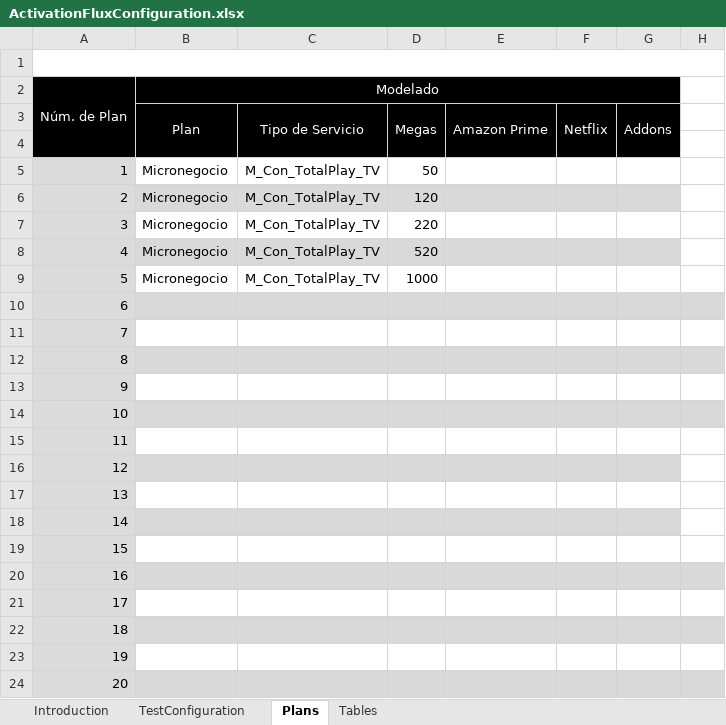
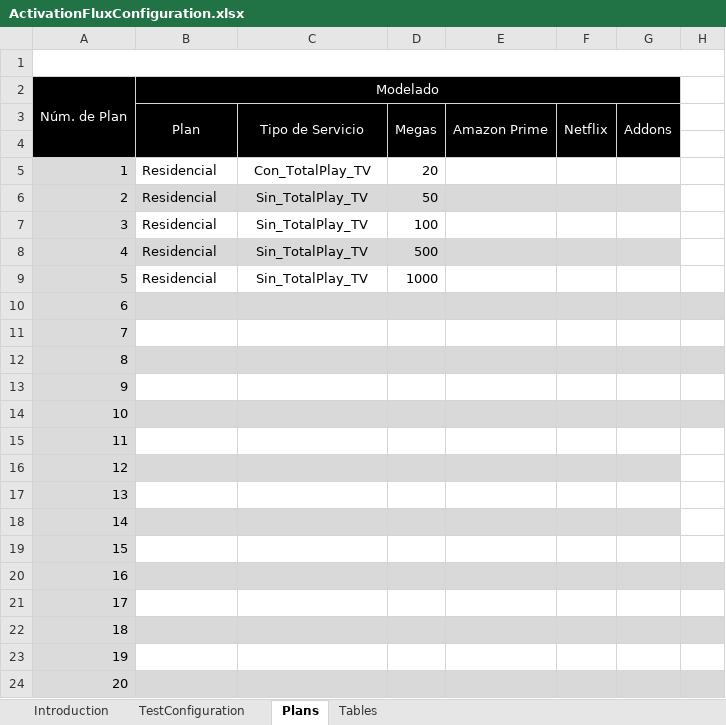
Before and after one commit to soyunandres/salesforceresidencial, an Excel workbook: inputs/ActivationFluxConfiguration.xlsx, sheet Plans, drawn as a sheet; only a part is shown; values as stored, in another font and other column widths than the file's, no borders; the diff names each change by its address in the sheet, - before the commit and + after, or states it on an @@ line.

Commit message:
test(web)/qa/salesforce/residencial: agregar planes de residencial

```diff
--- a/inputs/ActivationFluxConfiguration.xlsx (sheet Plans)
+++ b/inputs/ActivationFluxConfiguration.xlsx (sheet Plans)
-B5:B9 (Modelado): Micronegocio
+B5:B9 (Modelado): Residencial
-C5: M_Con_TotalPlay_TV
+C5: Con_TotalPlay_TV
-D5: 50
+D5: 20
-C6:C9: M_Con_TotalPlay_TV
+C6:C9: Sin_TotalPlay_TV
-D6: 120
+D6: 50
-D7: 220
+D7: 100
-D8: 520
+D8: 500
```
